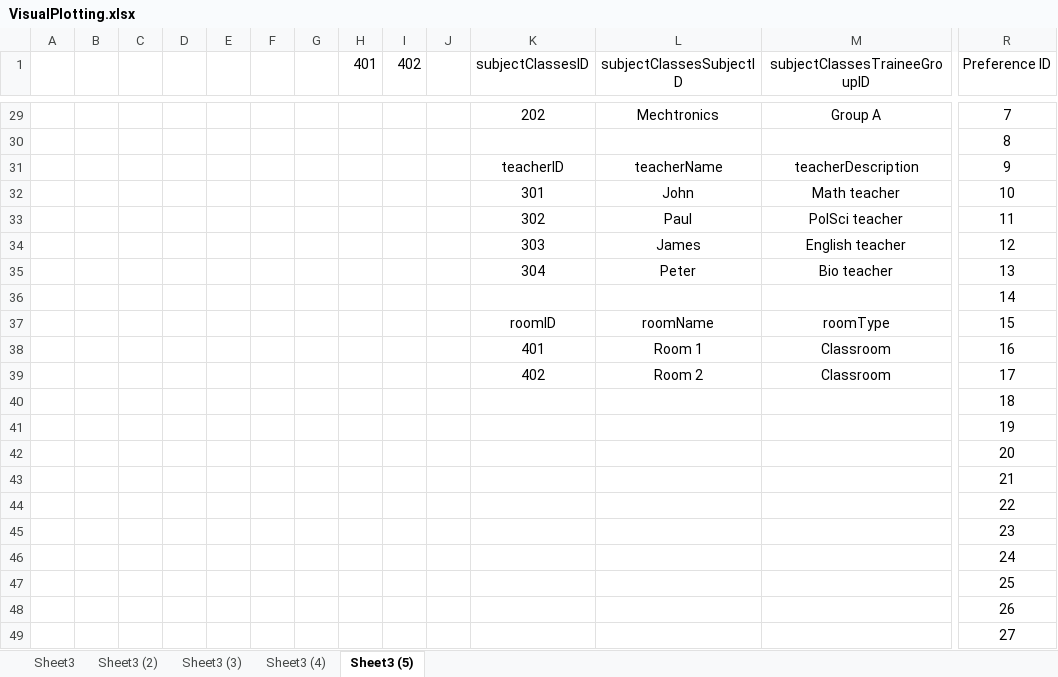
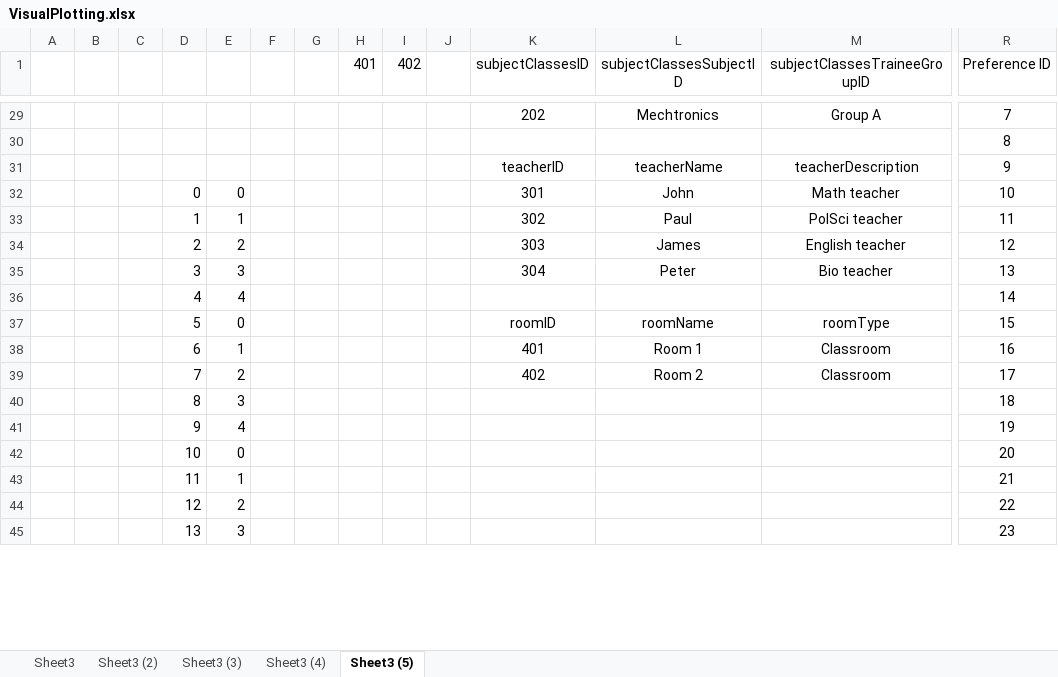
Before and after one commit to ercson-R8/vet-css, an Excel workbook: csv/VisualPlotting.xlsx, sheet Sheet3 (5), drawn as a sheet; only a part is shown, gaps mark what is left out; values as stored, in another font and other column widths than the file's, no borders; removed rows and columns are numbered as before the commit, all else as after; rows hold the shown columns only; the diff covers the shown part only; the diff names each change by its address in the sheet, - before the commit and + after, or states it on an @@ line.

Commit message:
enchanced table display
added basic html formatting

```diff
--- a/csv/VisualPlotting.xlsx (sheet Sheet3 (5))
+++ b/csv/VisualPlotting.xlsx (sheet Sheet3 (5))
-D32: (empty)
+D32: 0
-E32: (empty)
+E32: 0
-D33: (empty)
+D33: 1
-E33: (empty)
+E33: 1
-D34: (empty)
+D34: 2
-E34: (empty)
+E34: 2
-D35: (empty)
+D35: 3
-E35: (empty)
+E35: 3
-row 36:  |  |  |  |  |  |  |  |  |  |  |  |  | 14
+row 36:  |  |  | 4 | 4 |  |  |  |  |  |  |  |  | 14
-D37: (empty)
+D37: 5
-E37: (empty)
+E37: 0
-D38: (empty)
+D38: 6
-E38: (empty)
+E38: 1
-D39: (empty)
+D39: 7
-E39: (empty)
+E39: 2
-row 40:  |  |  |  |  |  |  |  |  |  |  |  |  | 18
-row 41:  |  |  |  |  |  |  |  |  |  |  |  |  | 19
-row 42:  |  |  |  |  |  |  |  |  |  |  |  |  | 20
-row 43:  |  |  |  |  |  |  |  |  |  |  |  |  | 21
-row 44:  |  |  |  |  |  |  |  |  |  |  |  |  | 22
-row 45:  |  |  |  |  |  |  |  |  |  |  |  |  | 23
-row 46:  |  |  |  |  |  |  |  |  |  |  |  |  | 24
-row 47:  |  |  |  |  |  |  |  |  |  |  |  |  | 25
-row 48:  |  |  |  |  |  |  |  |  |  |  |  |  | 26
-row 49:  |  |  |  |  |  |  |  |  |  |  |  |  | 27
+row 40:  |  |  | 8 | 3 |  |  |  |  |  |  |  |  | 18
+row 41:  |  |  | 9 | 4 |  |  |  |  |  |  |  |  | 19
+row 42:  |  |  | 10 | 0 |  |  |  |  |  |  |  |  | 20
+row 43:  |  |  | 11 | 1 |  |  |  |  |  |  |  |  | 21
+row 44:  |  |  | 12 | 2 |  |  |  |  |  |  |  |  | 22
+row 45:  |  |  | 13 | 3 |  |  |  |  |  |  |  |  | 23
```
Also changed, not shown: 4 added rows elsewhere in this sheet, 4 other files.
